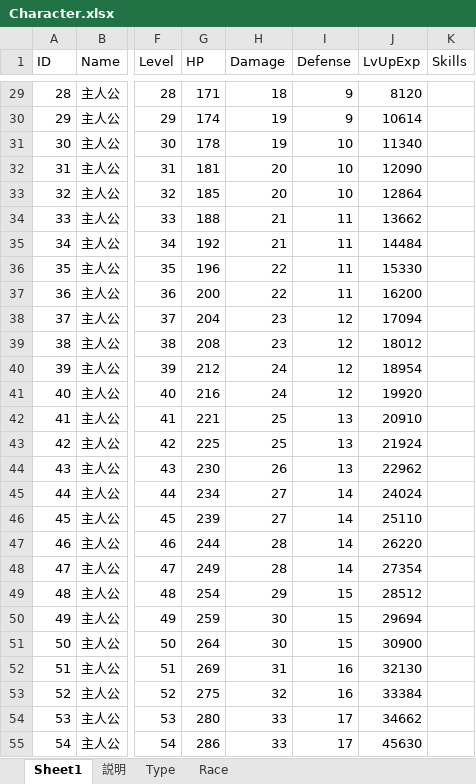
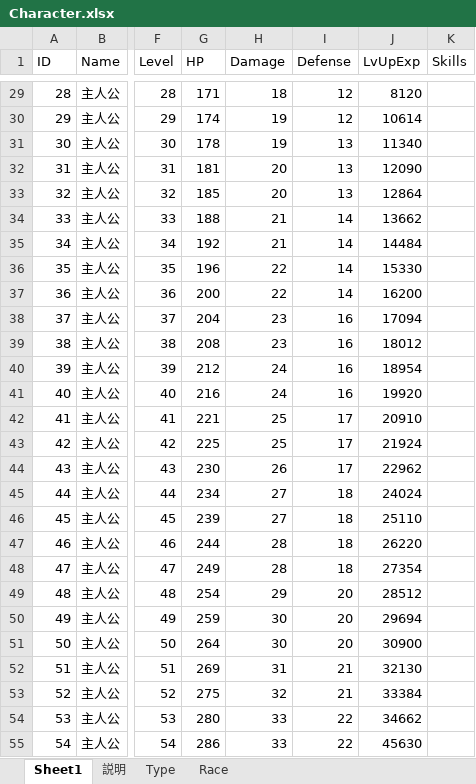
Before and after one commit to jobcrowngame/CraftStory, an Excel workbook: Config/Excel/Character.xlsx, sheet Sheet1, drawn as a sheet; only a part is shown, gaps mark what is left out; values as stored, in another font and other column widths than the file's, no borders; table styles not drawn; the diff covers the shown part only; the diff names each change by its address in the sheet, - before the commit and + after, or states it on an @@ line.

```diff
--- a/Config/Excel/Character.xlsx (sheet Sheet1)
+++ b/Config/Excel/Character.xlsx (sheet Sheet1)
-I29:I30 (Defense): 9
+I29:I30 (Defense): 12
-I31:I33 (Defense): 10
+I31:I33 (Defense): 13
-I34:I37 (Defense): 11
+I34:I37 (Defense): 14
-I38:I41 (Defense): 12
+I38:I41 (Defense): 16
-I42:I44 (Defense): 13
+I42:I44 (Defense): 17
-I45:I48 (Defense): 14
+I45:I48 (Defense): 18
-I49:I51 (Defense): 15
+I49:I51 (Defense): 20
-I52:I53 (Defense): 16
+I52:I53 (Defense): 21
-I54:I55 (Defense): 17
+I54:I55 (Defense): 22
```
Also changed, not shown: 172 edited cells elsewhere in this sheet, 1 other file.
